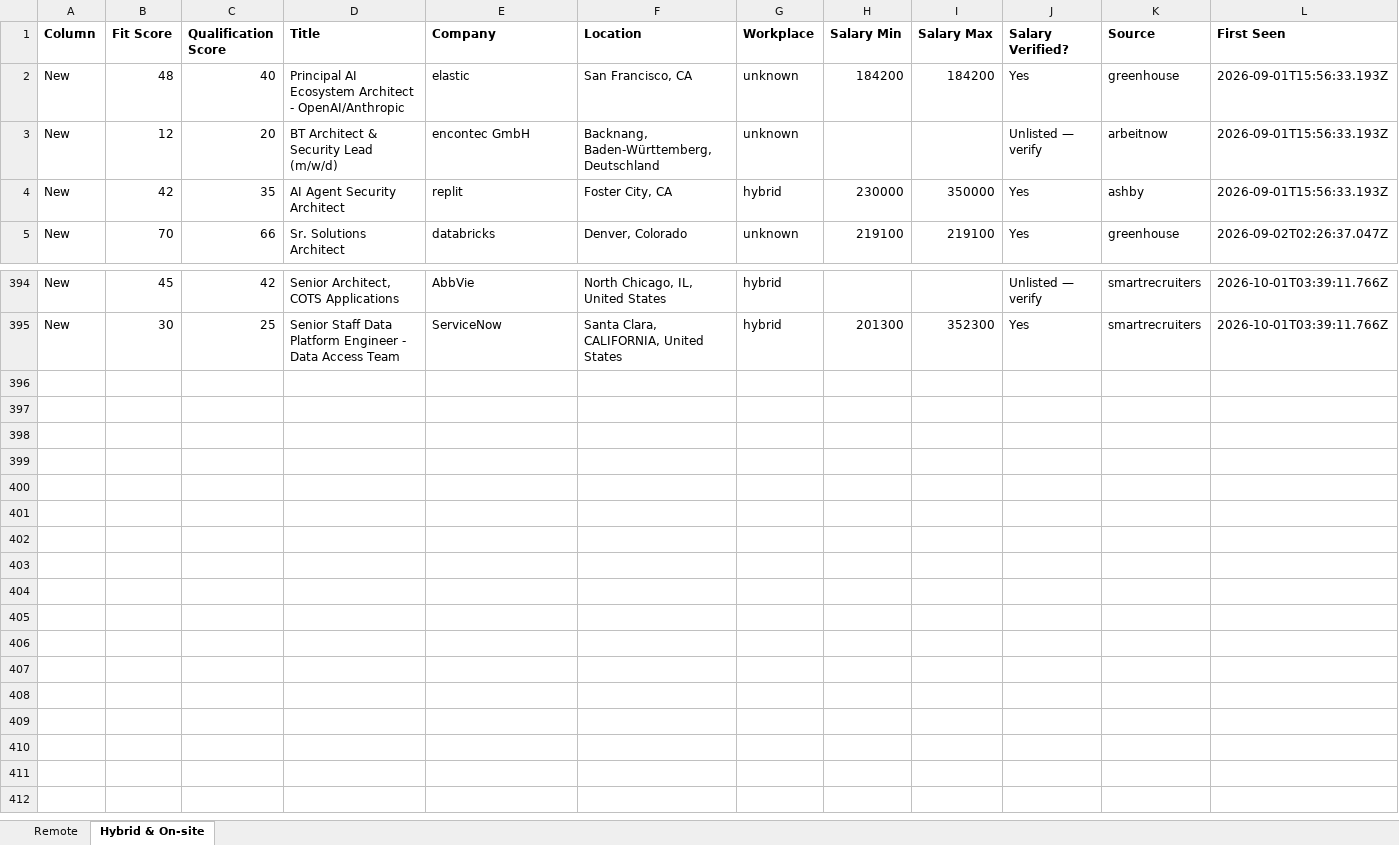
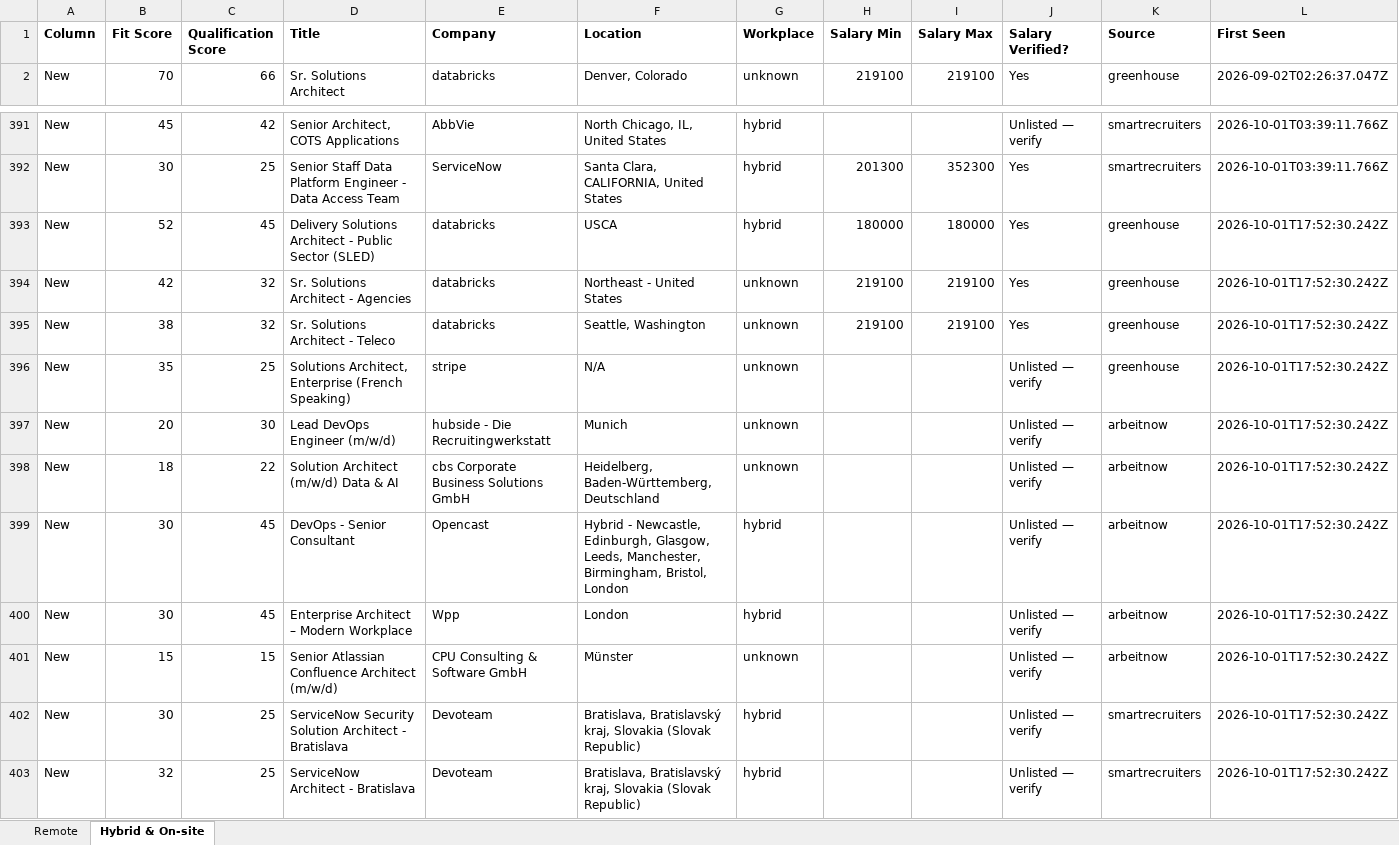
Before and after one commit to naijadamus/goodfela.com, an Excel workbook: hunt/board.xlsx, sheet Hybrid & On-site, drawn as a sheet; only a part is shown, gaps mark what is left out; values as stored, in another font and other column widths than the file's, no borders; removed rows and columns are numbered as before the commit, all else as after; rows hold the shown columns only; the diff names each change by its address in the sheet, - before the commit and + after, or states it on an @@ line.

```diff
--- a/hunt/board.xlsx (sheet Hybrid & On-site)
+++ b/hunt/board.xlsx (sheet Hybrid & On-site)
-row 2: New | 48 | 40 | Principal AI Ecosystem Architect - OpenAI/Anthropic | elastic | San Francisco, CA | unknown | 184200 | 184200 | Yes | greenhouse | 2026-09-01T15:56:33.193Z
-row 3: New | 12 | 20 | BT Architect & Security Lead (m/w/d) | encontec GmbH | Backnang, Baden-Württemberg, Deutschland | unknown |  |  | Unlisted — verify | arbeitnow | 2026-09-01T15:56:33.193Z
-row 4: New | 42 | 35 | AI Agent Security Architect | replit | Foster City, CA | hybrid | 230000 | 350000 | Yes | ashby | 2026-09-01T15:56:33.193Z
+row 393: New | 52 | 45 | Delivery Solutions Architect - Public Sector (SLED) | databricks | USCA | hybrid | 180000 | 180000 | Yes | greenhouse | 2026-10-01T17:52:30.242Z
+row 394: New | 42 | 32 | Sr. Solutions Architect - Agencies | databricks | Northeast - United States | unknown | 219100 | 219100 | Yes | greenhouse | 2026-10-01T17:52:30.242Z
+row 395: New | 38 | 32 | Sr. Solutions Architect - Teleco | databricks | Seattle, Washington | unknown | 219100 | 219100 | Yes | greenhouse | 2026-10-01T17:52:30.242Z
+row 396: New | 35 | 25 | Solutions Architect, Enterprise (French Speaking) | stripe | N/A | unknown |  |  | Unlisted — verify | greenhouse | 2026-10-01T17:52:30.242Z
+row 397: New | 20 | 30 | Lead DevOps Engineer (m/w/d) | hubside - Die Recruitingwerkstatt | Munich | unknown |  |  | Unlisted — verify | arbeitnow | 2026-10-01T17:52:30.242Z
+row 398: New | 18 | 22 | Solution Architect (m/w/d) Data & AI | cbs Corporate Business Solutions GmbH | Heidelberg, Baden-Württemberg, Deutschland | unknown |  |  | Unlisted — verify | arbeitnow | 2026-10-01T17:52:30.242Z
+row 399: New | 30 | 45 | DevOps - Senior Consultant | Opencast | Hybrid - Newcastle, Edinburgh, Glasgow, Leeds, Manchester, Birmingham, Bristol, London | hybrid |  |  | Unlisted — verify | arbeitnow | 2026-10-01T17:52:30.242Z
+row 400: New | 30 | 45 | Enterprise Architect – Modern Workplace | Wpp | London | hybrid |  |  | Unlisted — verify | arbeitnow | 2026-10-01T17:52:30.242Z
+row 401: New | 15 | 15 | Senior Atlassian Confluence Architect (m/w/d) | CPU Consulting & Software GmbH | Münster | unknown |  |  | Unlisted — verify | arbeitnow | 2026-10-01T17:52:30.242Z
+row 402: New | 30 | 25 | ServiceNow Security Solution Architect - Bratislava | Devoteam | Bratislava, Bratislavský kraj, Slovakia (Slovak Republic) | hybrid |  |  | Unlisted — verify | smartrecruiters | 2026-10-01T17:52:30.242Z
+row 403: New | 32 | 25 | ServiceNow Architect - Bratislava | Devoteam | Bratislava, Bratislavský kraj, Slovakia (Slovak Republic) | hybrid |  |  | Unlisted — verify | smartrecruiters | 2026-10-01T17:52:30.242Z
```
Also changed, not shown: sheet Remote, 1 other file.
